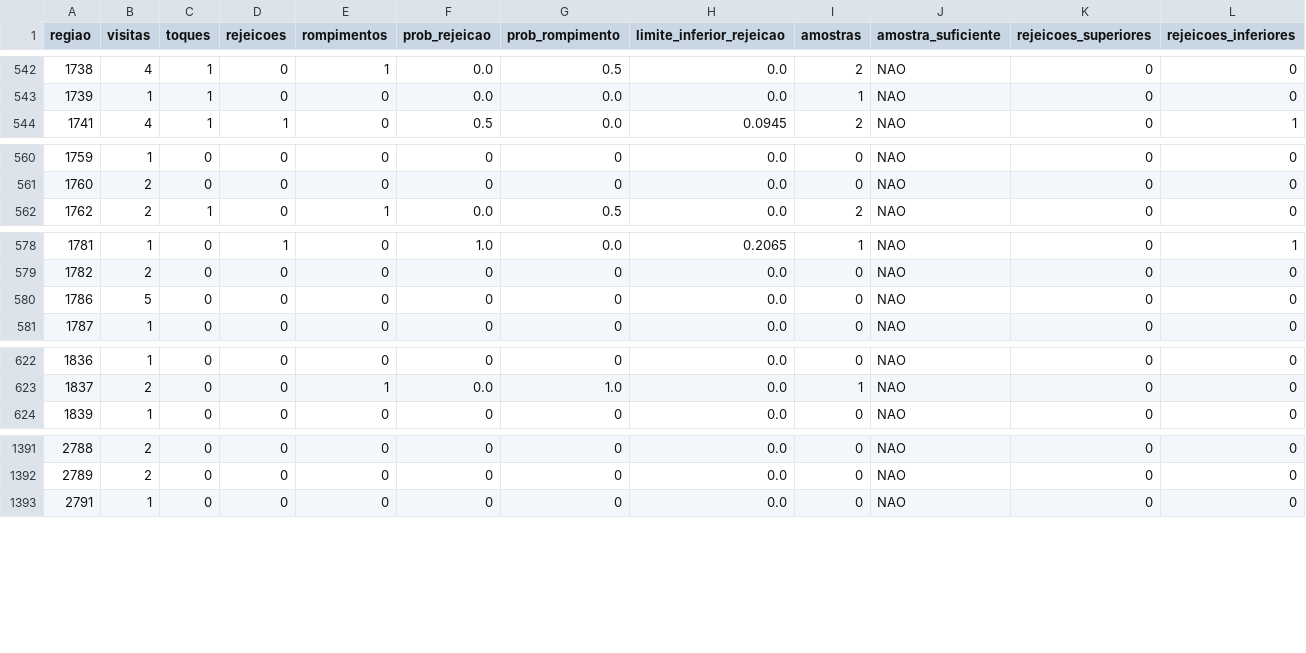
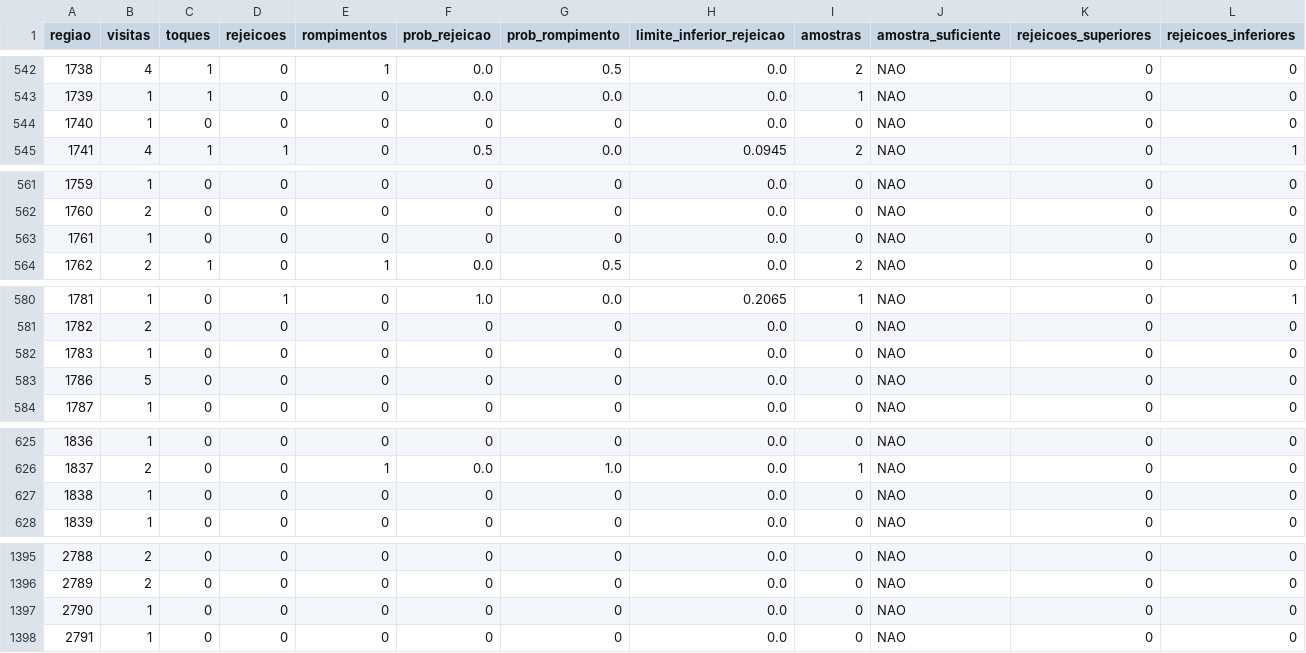
Before and after one commit to loucoparasempre00-ship-it/xauusd-bot-v2-, a CSV file: data/estatisticas_regioes_m5.csv, drawn as a sheet; only a part is shown, gaps mark what is left out; rows hold the shown columns only; the diff covers the shown part only; the diff names each change by its address in the sheet, - before the commit and + after, or states it on an @@ line.

```diff
--- a/data/estatisticas_regioes_m5.csv
+++ b/data/estatisticas_regioes_m5.csv
+row 544: 1740 | 1 | 0 | 0 | 0 | 0 | 0 | 0.0 | 0 | NAO | 0 | 0
+row 563: 1761 | 1 | 0 | 0 | 0 | 0 | 0 | 0.0 | 0 | NAO | 0 | 0
+row 582: 1783 | 1 | 0 | 0 | 0 | 0 | 0 | 0.0 | 0 | NAO | 0 | 0
+row 627: 1838 | 1 | 0 | 0 | 0 | 0 | 0 | 0.0 | 0 | NAO | 0 | 0
+row 1397: 2790 | 1 | 0 | 0 | 0 | 0 | 0 | 0.0 | 0 | NAO | 0 | 0
```
Also changed, not shown: 1 added row and 16 edited cells elsewhere in this file, data/relatorio_geral_tabuleiro_m5.csv, data/resultados_eventos_m5.csv, 6 other files.
